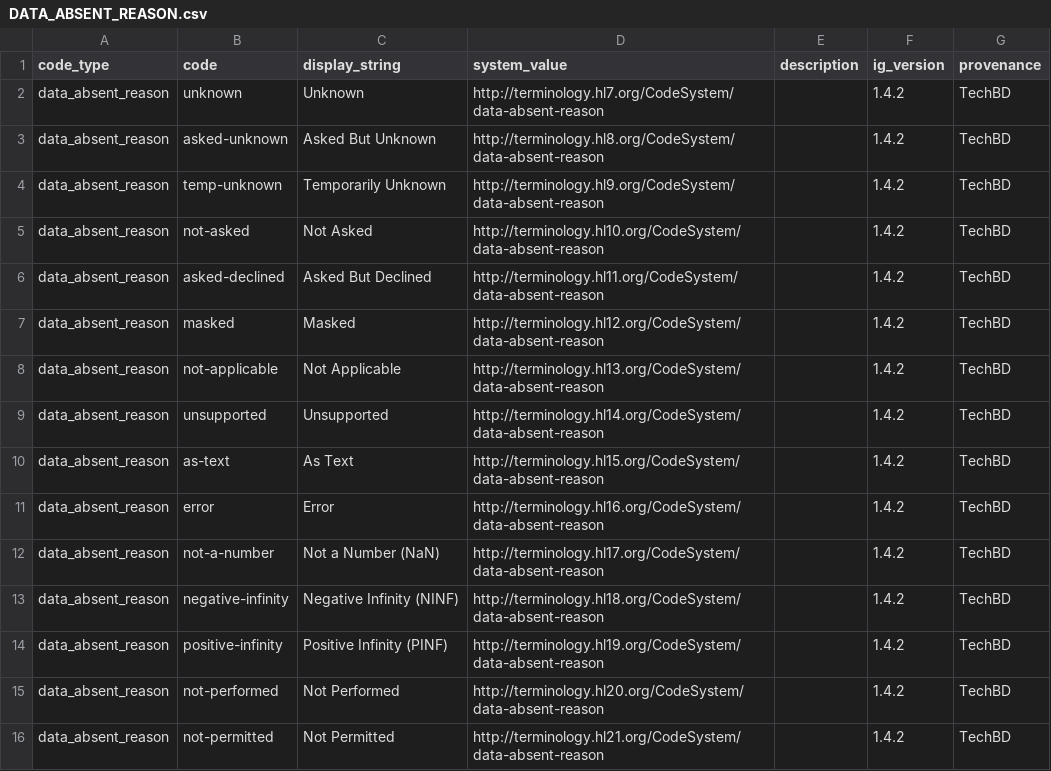
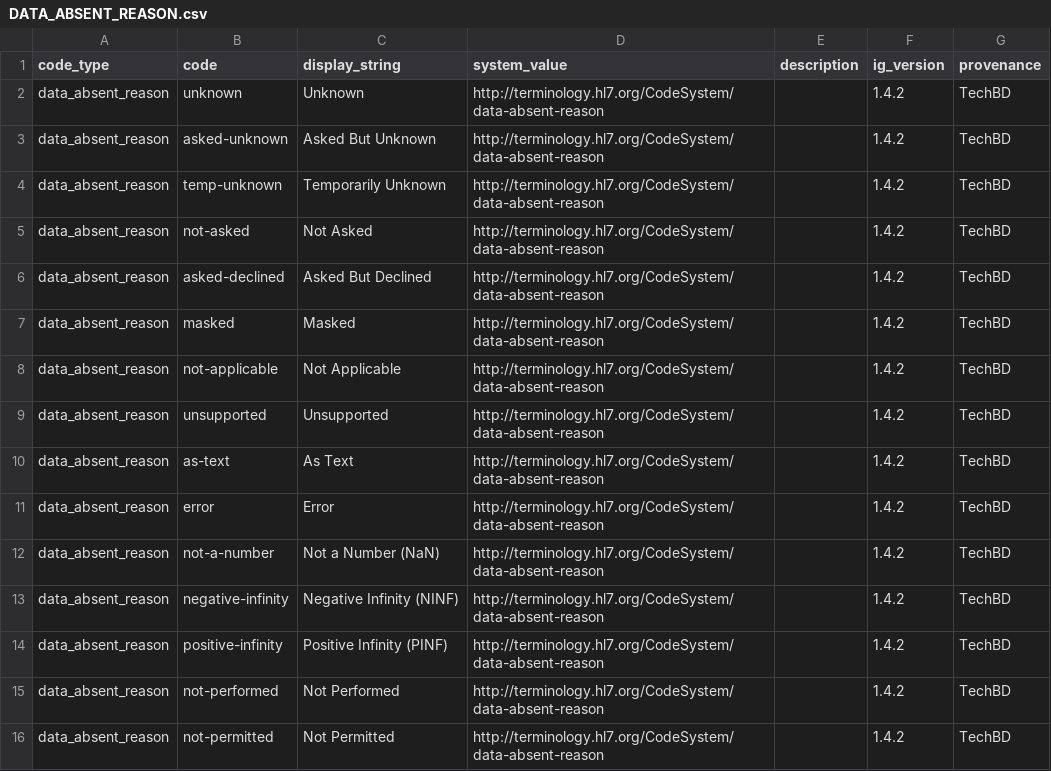
Before and after one commit to tech-by-design/polyglot-prime, a CSV file: support/specifications/flat-file/nyher-fhir-ig-example/master-reference-data/DATA_ABSENT_REASON.csv, drawn as a sheet.

```diff
--- a/support/specifications/flat-file/nyher-fhir-ig-example/master-reference-data/DATA_ABSENT_REASON.csv
+++ b/support/specifications/flat-file/nyher-fhir-ig-example/master-reference-data/DATA_ABSENT_REASON.csv
@@ -2,15 +2,15 @@ code_type,code,display_string,system_value,description,ig_version,provenance
 data_absent_reason,unknown,Unknown,http://terminology.hl7.org/CodeSystem/data-absent-reason,,1.4.2,TechBD
-data_absent_reason,asked-unknown,Asked But Unknown,http://terminology.hl8.org/CodeSystem/data-absent-reason,,1.4.2,TechBD
-data_absent_reason,temp-unknown,Temporarily Unknown,http://terminology.hl9.org/CodeSystem/data-absent-reason,,1.4.2,TechBD
-data_absent_reason,not-asked,Not Asked,http://terminology.hl10.org/CodeSystem/data-absent-reason,,1.4.2,TechBD
-data_absent_reason,asked-declined,Asked But Declined,http://terminology.hl11.org/CodeSystem/data-absent-reason,,1.4.2,TechBD
-data_absent_reason,masked,Masked,http://terminology.hl12.org/CodeSystem/data-absent-reason,,1.4.2,TechBD
-data_absent_reason,not-applicable,Not Applicable,http://terminology.hl13.org/CodeSystem/data-absent-reason,,1.4.2,TechBD
-data_absent_reason,unsupported,Unsupported,http://terminology.hl14.org/CodeSystem/data-absent-reason,,1.4.2,TechBD
-data_absent_reason,as-text,As Text,http://terminology.hl15.org/CodeSystem/data-absent-reason,,1.4.2,TechBD
-data_absent_reason,error,Error,http://terminology.hl16.org/CodeSystem/data-absent-reason,,1.4.2,TechBD
-data_absent_reason,not-a-number,Not a Number (NaN),http://terminology.hl17.org/CodeSystem/data-absent-reason,,1.4.2,TechBD
-data_absent_reason,negative-infinity,Negative Infinity (NINF),http://terminology.hl18.org/CodeSystem/data-absent-reason,,1.4.2,TechBD
-data_absent_reason,positive-infinity,Positive Infinity (PINF),http://terminology.hl19.org/CodeSystem/data-absent-reason,,1.4.2,TechBD
-data_absent_reason,not-performed,Not Performed,http://terminology.hl20.org/CodeSystem/data-absent-reason,,1.4.2,TechBD
-data_absent_reason,not-permitted,Not Permitted,http://terminology.hl21.org/CodeSystem/data-absent-reason,,1.4.2,TechBD
+data_absent_reason,asked-unknown,Asked But Unknown,http://terminology.hl7.org/CodeSystem/data-absent-reason,,1.4.2,TechBD
+data_absent_reason,temp-unknown,Temporarily Unknown,http://terminology.hl7.org/CodeSystem/data-absent-reason,,1.4.2,TechBD
+data_absent_reason,not-asked,Not Asked,http://terminology.hl7.org/CodeSystem/data-absent-reason,,1.4.2,TechBD
+data_absent_reason,asked-declined,Asked But Declined,http://terminology.hl7.org/CodeSystem/data-absent-reason,,1.4.2,TechBD
+data_absent_reason,masked,Masked,http://terminology.hl7.org/CodeSystem/data-absent-reason,,1.4.2,TechBD
+data_absent_reason,not-applicable,Not Applicable,http://terminology.hl7.org/CodeSystem/data-absent-reason,,1.4.2,TechBD
+data_absent_reason,unsupported,Unsupported,http://terminology.hl7.org/CodeSystem/data-absent-reason,,1.4.2,TechBD
+data_absent_reason,as-text,As Text,http://terminology.hl7.org/CodeSystem/data-absent-reason,,1.4.2,TechBD
+data_absent_reason,error,Error,http://terminology.hl7.org/CodeSystem/data-absent-reason,,1.4.2,TechBD
+data_absent_reason,not-a-number,Not a Number (NaN),http://terminology.hl7.org/CodeSystem/data-absent-reason,,1.4.2,TechBD
+data_absent_reason,negative-infinity,Negative Infinity (NINF),http://terminology.hl7.org/CodeSystem/data-absent-reason,,1.4.2,TechBD
+data_absent_reason,positive-infinity,Positive Infinity (PINF),http://terminology.hl7.org/CodeSystem/data-absent-reason,,1.4.2,TechBD
+data_absent_reason,not-performed,Not Performed,http://terminology.hl7.org/CodeSystem/data-absent-reason,,1.4.2,TechBD
+data_absent_reason,not-permitted,Not Permitted,http://terminology.hl7.org/CodeSystem/data-absent-reason,,1.4.2,TechBD
```
Also changed, not shown: support/specifications/flat-file/nyher-fhir-ig-example/master-reference-data/ENCOUNTER_STATUS.csv, support/specifications/flat-file/nyher-fhir-ig-example/master-reference-data/ETHNICITY.csv, 7 other files.
